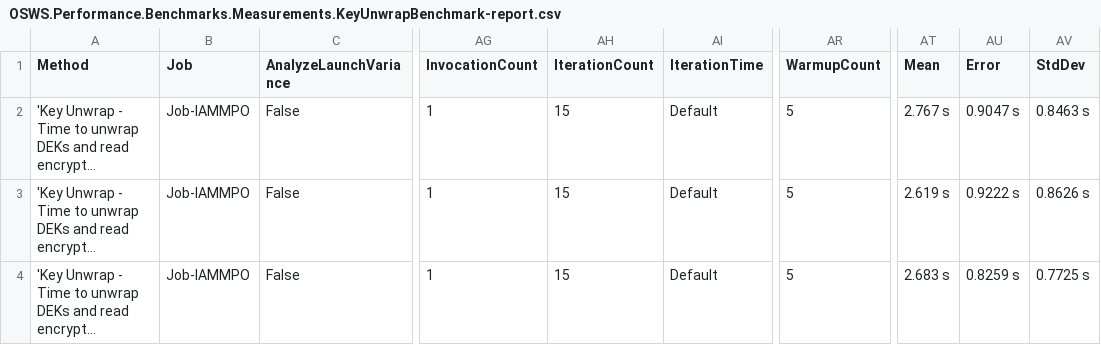
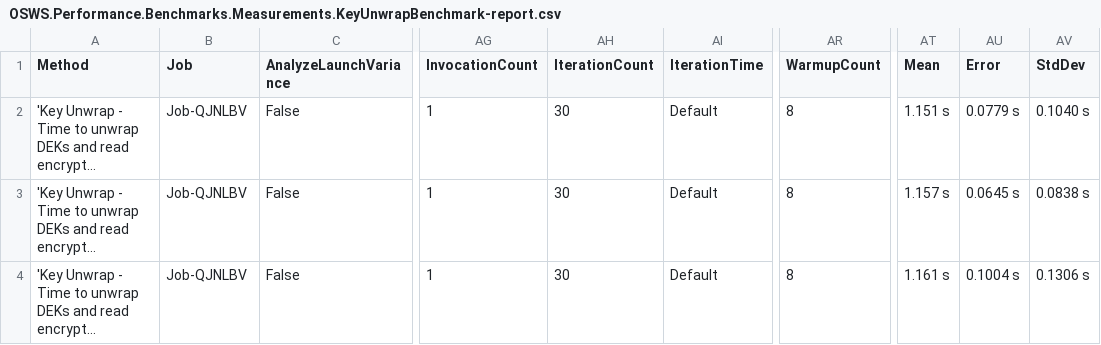
Before and after one commit to lucasfth/osws, a CSV file: OSWS.Performance.Benchmarks/frontend/public/data/micro/OSWS.Performance.Benchmarks.Measurements.KeyUnwrapBenchmark-report.csv, drawn as a sheet; only a part is shown, gaps mark what is left out; long unchanged cells end in …; the diff names each change by its address in the sheet, - before the commit and + after, or states it on an @@ line.

```diff
--- a/OSWS.Performance.Benchmarks/frontend/public/data/micro/OSWS.Performance.Benchmarks.Measurements.KeyUnwrapBenchmark-report.csv
+++ b/OSWS.Performance.Benchmarks/frontend/public/data/micro/OSWS.Performance.Benchmarks.Measurements.KeyUnwrapBenchmark-report.csv
-B2:B4 (Job): Job-IAMMPO
+B2:B4 (Job): Job-QJNLBV
-AH2:AH4 (IterationCount): 15
+AH2:AH4 (IterationCount): 30
-AR2:AR4 (WarmupCount): 5
+AR2:AR4 (WarmupCount): 8
-AT2 (Mean): 2.767 s
+AT2 (Mean): 1.151 s
-AU2 (Error): 0.9047 s
+AU2 (Error): 0.0779 s
-AV2 (StdDev): 0.8463 s
+AV2 (StdDev): 0.1040 s
-AT3 (Mean): 2.619 s
+AT3 (Mean): 1.157 s
-AU3 (Error): 0.9222 s
+AU3 (Error): 0.0645 s
-AV3 (StdDev): 0.8626 s
+AV3 (StdDev): 0.0838 s
-AT4 (Mean): 2.683 s
+AT4 (Mean): 1.161 s
-AU4 (Error): 0.8259 s
+AU4 (Error): 0.1004 s
-AV4 (StdDev): 0.7725 s
+AV4 (StdDev): 0.1306 s
```
Also changed, not shown: OSWS.Performance.Benchmarks/frontend/public/data/micro/OSWS.Performance.Benchmarks.Measurements.AuthorizationBenchmark-report.csv, 1 other file.
